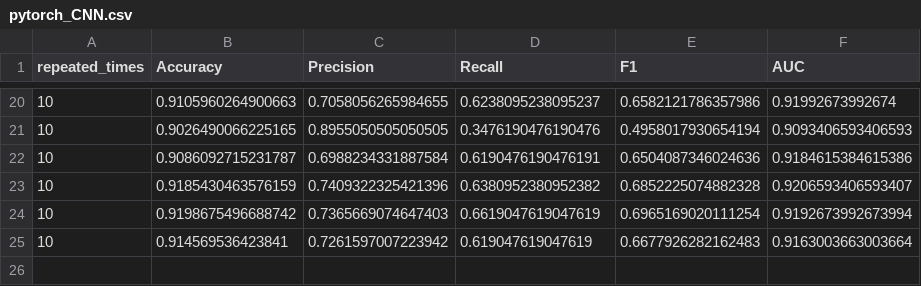
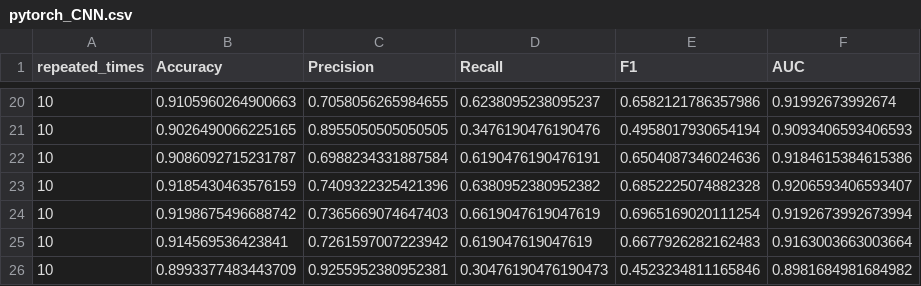
Before and after one commit to NathanTPeck/ISECoursework, a CSV file: results/pytorch_CNN.csv, drawn as a sheet; only a part is shown, gaps mark what is left out.

```diff
--- a/results/pytorch_CNN.csv
+++ b/results/pytorch_CNN.csv
@@ -25 +25,2 @@ repeated_times,Accuracy,Precision,Recall,F1,AUC
 10,0.914569536423841,0.7261597007223942,0.619047619047619,0.6677926282162483,0.9163003663003664
+10,0.8993377483443709,0.9255952380952381,0.30476190476190473,0.4523234811165846,0.8981684981684982
```
Also changed, not shown: results/keras_CNN.csv, results/tensorflow_CNN.csv, 3 other files.
